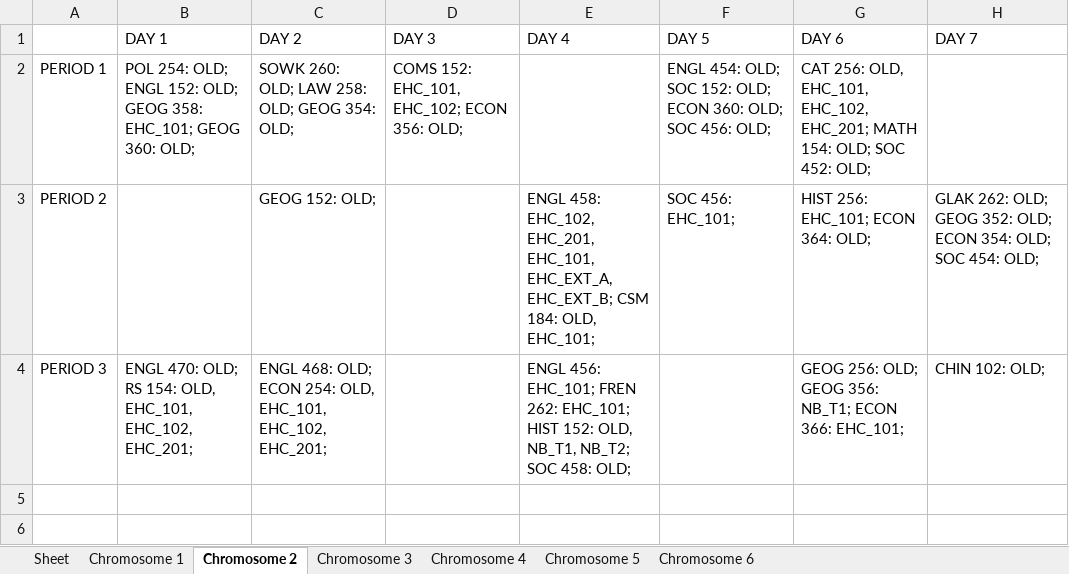
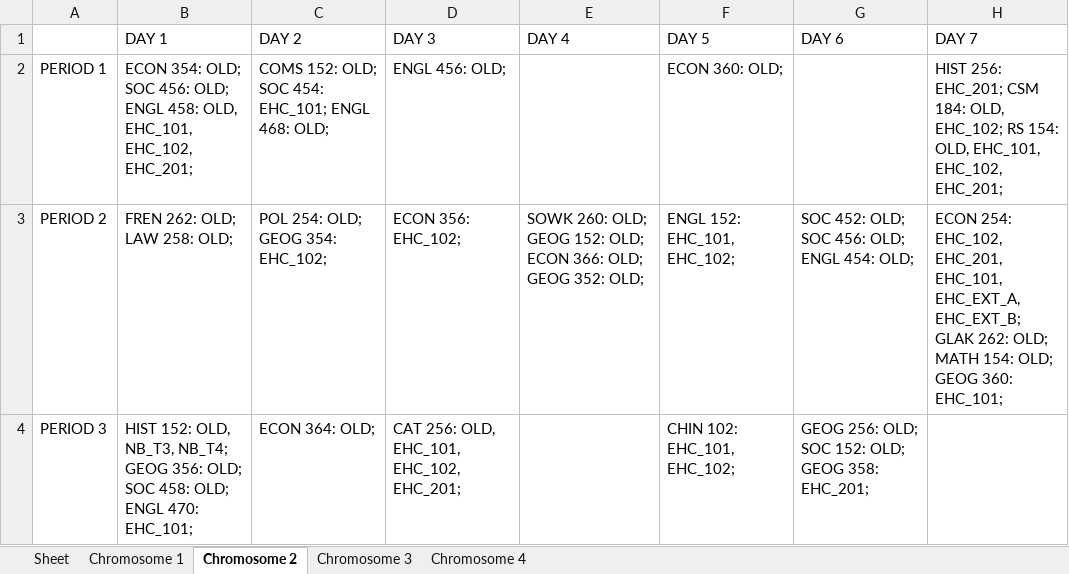
Before and after one commit to christabel-acquaye/Time_Table_Project, an Excel workbook: data/archives/10.xlsx, sheet Chromosome 2, drawn as a sheet; values as stored, in another font and other column widths than the file's, no borders; the diff names each change by its address in the sheet, - before the commit and + after, or states it on an @@ line.

```diff
--- a/data/archives/10.xlsx (sheet Chromosome 2)
+++ b/data/archives/10.xlsx (sheet Chromosome 2)
-sheet tab: Chromosome 5
-sheet tab: Chromosome 6
-B2 (DAY 1): POL 254: OLD; ENGL 152: OLD; GEOG 358: EHC_101; GEOG 360: OLD;
+B2 (DAY 1): ECON 354: OLD; SOC 456: OLD; ENGL 458: OLD, EHC_101, EHC_102, EHC_201;
-C2 (DAY 2): SOWK 260: OLD; LAW 258: OLD; GEOG 354: OLD;
+C2 (DAY 2): COMS 152: OLD; SOC 454: EHC_101; ENGL 468: OLD;
-D2 (DAY 3): COMS 152: EHC_101, EHC_102; ECON 356: OLD;
+D2 (DAY 3): ENGL 456: OLD;
-F2 (DAY 5): ENGL 454: OLD; SOC 152: OLD; ECON 360: OLD; SOC 456: OLD;
+F2 (DAY 5): ECON 360: OLD;
-G2 (DAY 6): CAT 256: OLD, EHC_101, EHC_102, EHC_201; MATH 154: OLD; SOC 452: OLD;
+G2 (DAY 6): (empty)
-H2 (DAY 7): (empty)
+H2 (DAY 7): HIST 256: EHC_201; CSM 184: OLD, EHC_102; RS 154: OLD, EHC_101, EHC_102, EHC_201;
-B3 (DAY 1): (empty)
+B3 (DAY 1): FREN 262: OLD; LAW 258: OLD;
-C3 (DAY 2): GEOG 152: OLD;
+C3 (DAY 2): POL 254: OLD; GEOG 354: EHC_102;
-D3 (DAY 3): (empty)
+D3 (DAY 3): ECON 356: EHC_102;
-E3 (DAY 4): ENGL 458: EHC_102, EHC_201, EHC_101, EHC_EXT_A, EHC_EXT_B; CSM 184: OLD, EHC_101;
+E3 (DAY 4): SOWK 260: OLD; GEOG 152: OLD; ECON 366: OLD; GEOG 352: OLD;
-F3 (DAY 5): SOC 456: EHC_101;
+F3 (DAY 5): ENGL 152: EHC_101, EHC_102;
-G3 (DAY 6): HIST 256: EHC_101; ECON 364: OLD;
+G3 (DAY 6): SOC 452: OLD; SOC 456: OLD; ENGL 454: OLD;
-H3 (DAY 7): GLAK 262: OLD; GEOG 352: OLD; ECON 354: OLD; SOC 454: OLD;
+H3 (DAY 7): ECON 254: EHC_102, EHC_201, EHC_101, EHC_EXT_A, EHC_EXT_B; GLAK 262: OLD; MATH 154: OLD; GEOG 360: EHC_101;
-B4 (DAY 1): ENGL 470: OLD; RS 154: OLD, EHC_101, EHC_102, EHC_201;
+B4 (DAY 1): HIST 152: OLD, NB_T3, NB_T4; GEOG 356: OLD; SOC 458: OLD; ENGL 470: EHC_101;
-C4 (DAY 2): ENGL 468: OLD; ECON 254: OLD, EHC_101, EHC_102, EHC_201;
+C4 (DAY 2): ECON 364: OLD;
-D4 (DAY 3): (empty)
+D4 (DAY 3): CAT 256: OLD, EHC_101, EHC_102, EHC_201;
-E4 (DAY 4): ENGL 456: EHC_101; FREN 262: EHC_101; HIST 152: OLD, NB_T1, NB_T2; SOC 458: OLD;
+E4 (DAY 4): (empty)
-F4 (DAY 5): (empty)
+F4 (DAY 5): CHIN 102: EHC_101, EHC_102;
-G4 (DAY 6): …256: OLD; GEOG 356: NB_T1; ECON 366: EHC_101;
+G4 (DAY 6): …256: OLD; SOC 152: OLD; GEOG 358: EHC_201;
-H4 (DAY 7): CHIN 102: OLD;
+H4 (DAY 7): (empty)
```
Also changed, not shown: sheet Chromosome 4, sheet Chromosome 1, sheet Chromosome 3, sheet Sheet, data/archives/1.xlsx, data/archives/2.xlsx, 14 other files.
